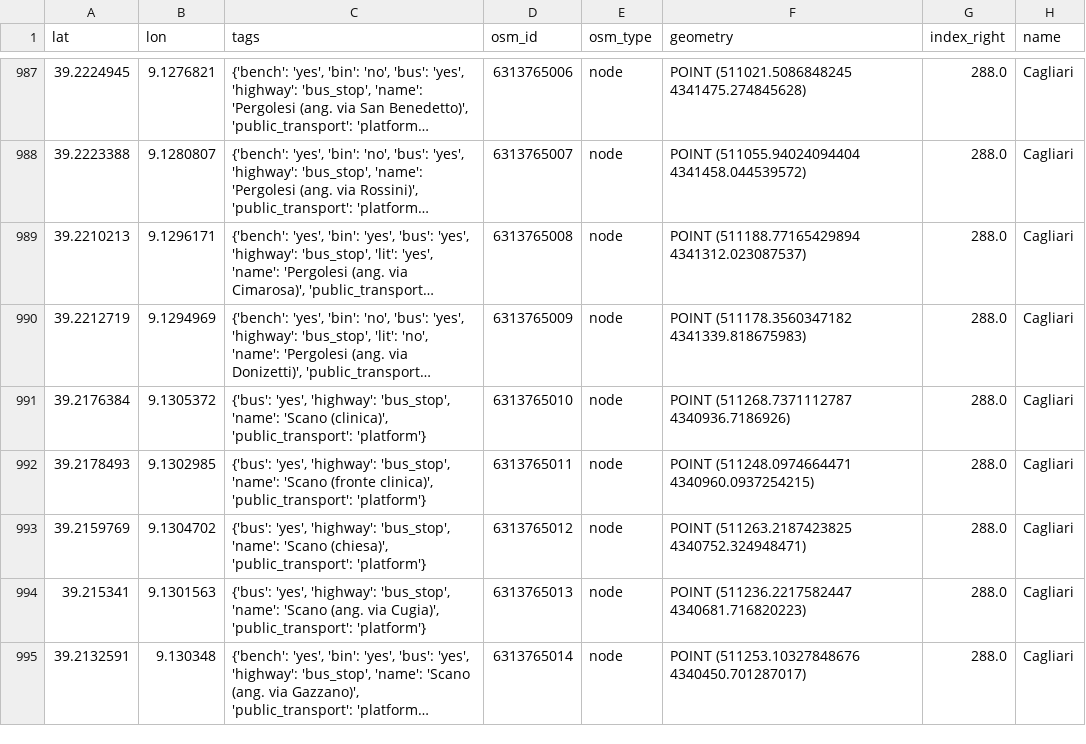
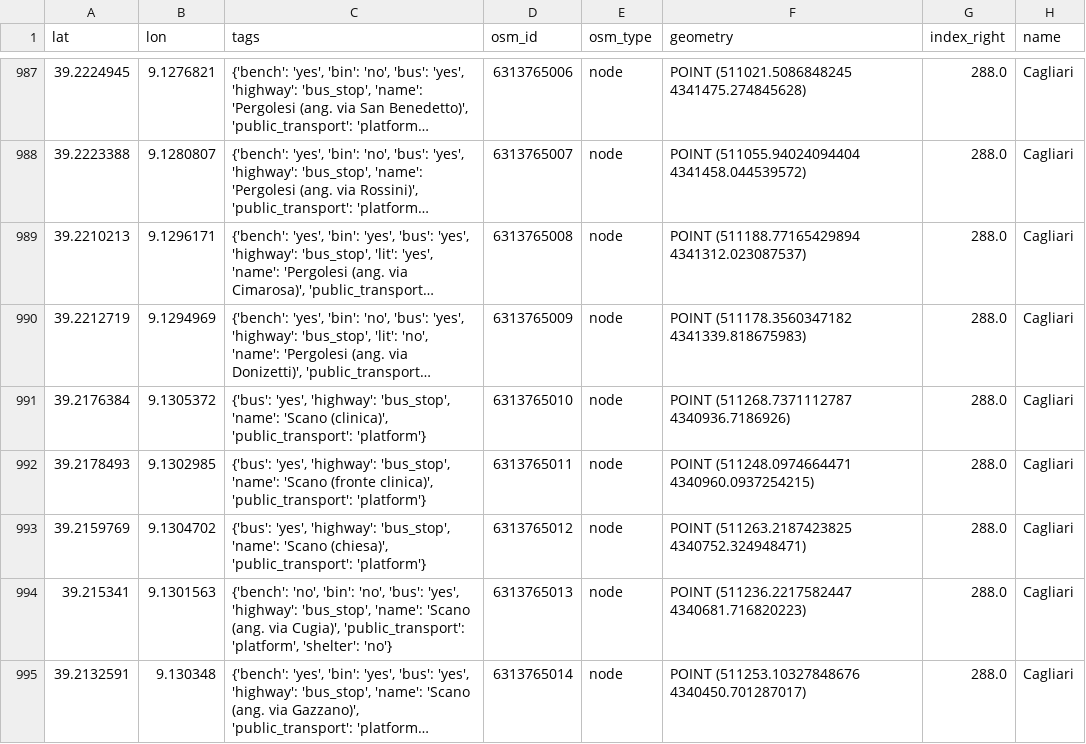
Before and after one commit to AlessandroCravidi/sardegna-overtourism-aida26, a CSV file: data/indicatore_attrattivita/output_attrattivita/punti_infrastrutture_allocati.csv, drawn as a sheet; only a part is shown, gaps mark what is left out; long unchanged cells end in …; the diff covers the shown part only; the diff names each change by its address in the sheet, - before the commit and + after, or states it on an @@ line.

```diff
--- a/data/indicatore_attrattivita/output_attrattivita/punti_infrastrutture_allocati.csv
+++ b/data/indicatore_attrattivita/output_attrattivita/punti_infrastrutture_allocati.csv
-C994 (tags): {'bus': 'yes', 'highway': 'bus_stop', 'name': 'Scano (ang. via Cugia)', 'public_transport': 'platform'}
+C994 (tags): {'bench': 'no', 'bin': 'no', 'bus': 'yes', 'highway': 'bus_stop', 'name': 'Scano (ang. via Cugia)', 'public_transport': 'platform', 'shelter': 'no'}
```
Also changed, not shown: 2 added rows and 10 edited cells elsewhere in this file, data/indicatore_attrattivita/output_attrattivita/osm_per_comune.csv, data/indicatore_attrattivita/output_attrattivita/punti_infrastrutture.csv, 33 other files.
